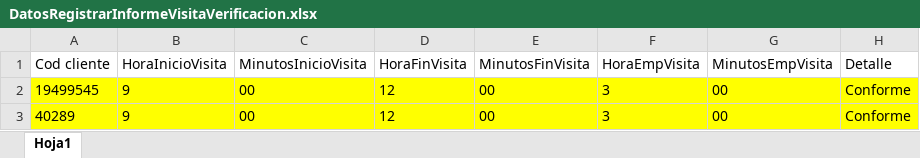
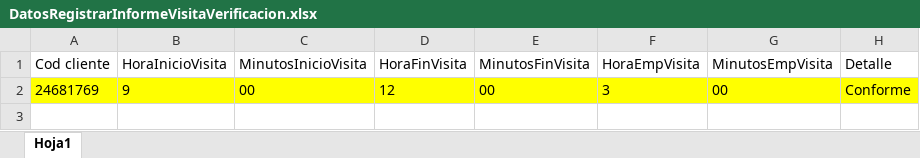
Before and after one commit to Jesus0995/CMACPiura_2022, an Excel workbook: target/DatosExcel/DatosRegistrarInformeVisitaVerificacion.xlsx, sheet Hoja1, drawn as a sheet; values as stored, in another font and other column widths than the file's, no borders; the diff names each change by its address in the sheet, - before the commit and + after, or states it on an @@ line.

```diff
--- a/target/DatosExcel/DatosRegistrarInformeVisitaVerificacion.xlsx (sheet Hoja1)
+++ b/target/DatosExcel/DatosRegistrarInformeVisitaVerificacion.xlsx (sheet Hoja1)
-A2 (Cod cliente): 19499545
+A2 (Cod cliente): 24681769
-row 3: 40289 | 9 | 00 | 12 | 00 | 3 | 00 | Conforme
```
Also changed, not shown: target/DatosExcel/DatosCreditoEmpresarialRefinanciacionEspecial.xlsx, target/DatosExcel/DatosReprogramacionCreditoEmpresarial.xlsx, 18 other files.
